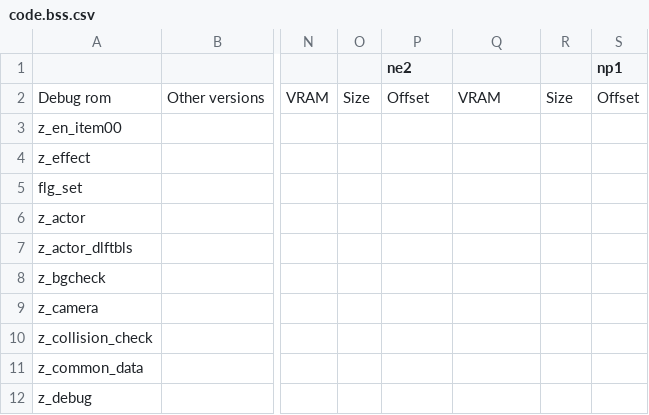
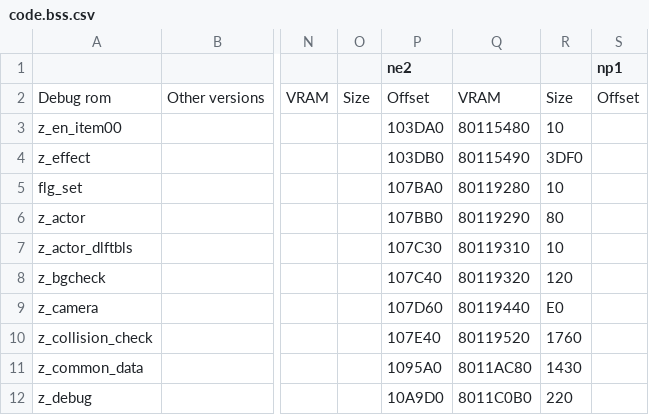
Before and after one commit to Decompollaborate/zelda64_compare, a CSV file: oot/tables/code.bss.csv, drawn as a sheet; only a part is shown, gaps mark what is left out; the diff covers the shown part only; the diff names each change by its address in the sheet, - before the commit and + after, or states it on an @@ line.

```diff
--- a/oot/tables/code.bss.csv
+++ b/oot/tables/code.bss.csv
-P3 (ne2): (empty)
+P3 (ne2): 103DA0
-Q3: (empty)
+Q3: 80115480
-R3: (empty)
+R3: 10
-P4 (ne2): (empty)
+P4 (ne2): 103DB0
-Q4: (empty)
+Q4: 80115490
-R4: (empty)
+R4: 3DF0
-P5 (ne2): (empty)
+P5 (ne2): 107BA0
-Q5: (empty)
+Q5: 80119280
-R5: (empty)
+R5: 10
-P6 (ne2): (empty)
+P6 (ne2): 107BB0
-Q6: (empty)
+Q6: 80119290
-R6: (empty)
+R6: 80
-P7 (ne2): (empty)
+P7 (ne2): 107C30
-Q7: (empty)
+Q7: 80119310
-R7: (empty)
+R7: 10
-P8 (ne2): (empty)
+P8 (ne2): 107C40
-Q8: (empty)
+Q8: 80119320
-R8: (empty)
+R8: 120
-P9 (ne2): (empty)
+P9 (ne2): 107D60
-Q9: (empty)
+Q9: 80119440
-R9: (empty)
+R9: E0
-P10 (ne2): (empty)
+P10 (ne2): 107E40
-Q10: (empty)
+Q10: 80119520
-R10: (empty)
+R10: 1760
-P11 (ne2): (empty)
+P11 (ne2): 1095A0
-Q11: (empty)
+Q11: 8011AC80
-R11: (empty)
+R11: 1430
-P12 (ne2): (empty)
+P12 (ne2): 10A9D0
-Q12: (empty)
+Q12: 8011C0B0
-R12: (empty)
+R12: 220
```
Also changed, not shown: 4 added rows and 128 edited cells elsewhere in this file, oot/ne2/tables/files_boot.csv, oot/ne2/tables/files_code.csv, 21 other files.
